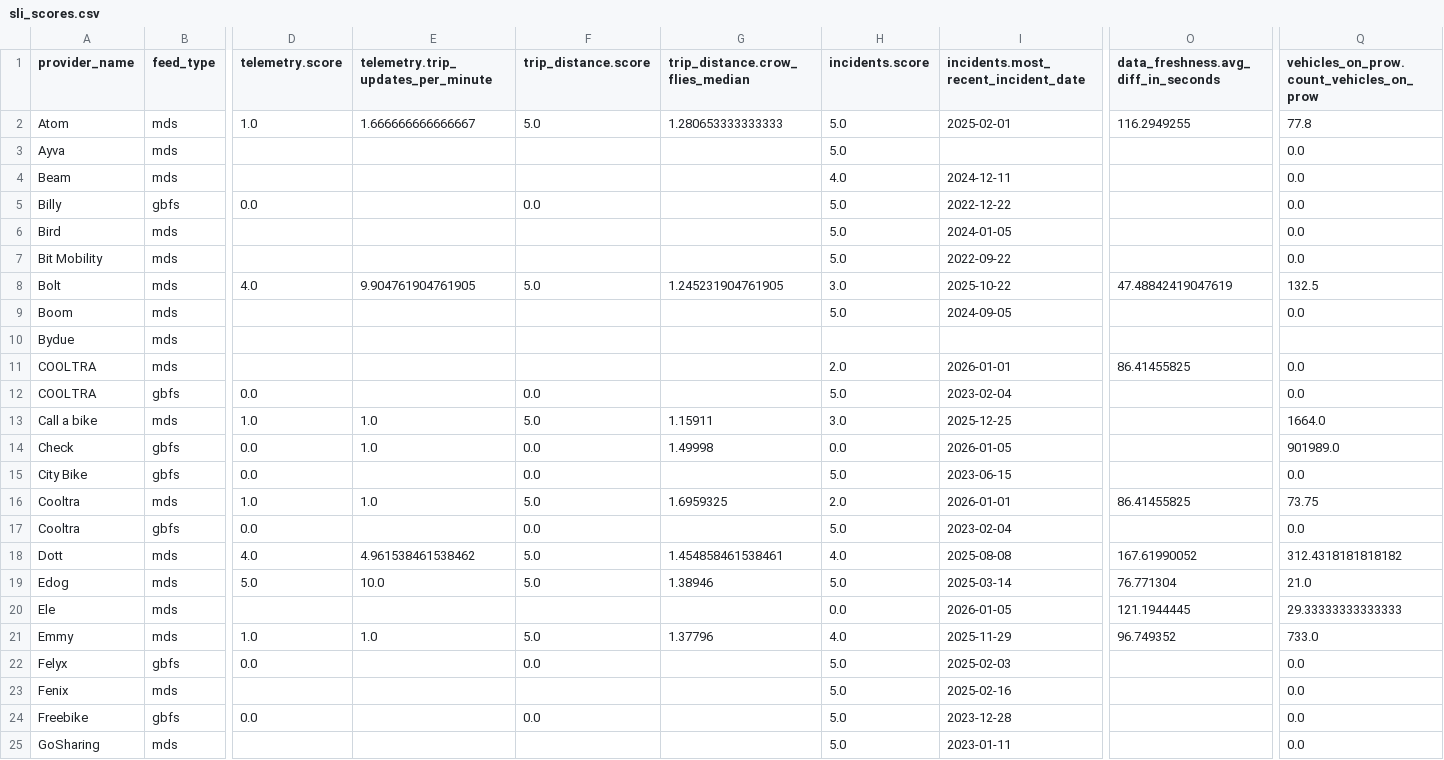
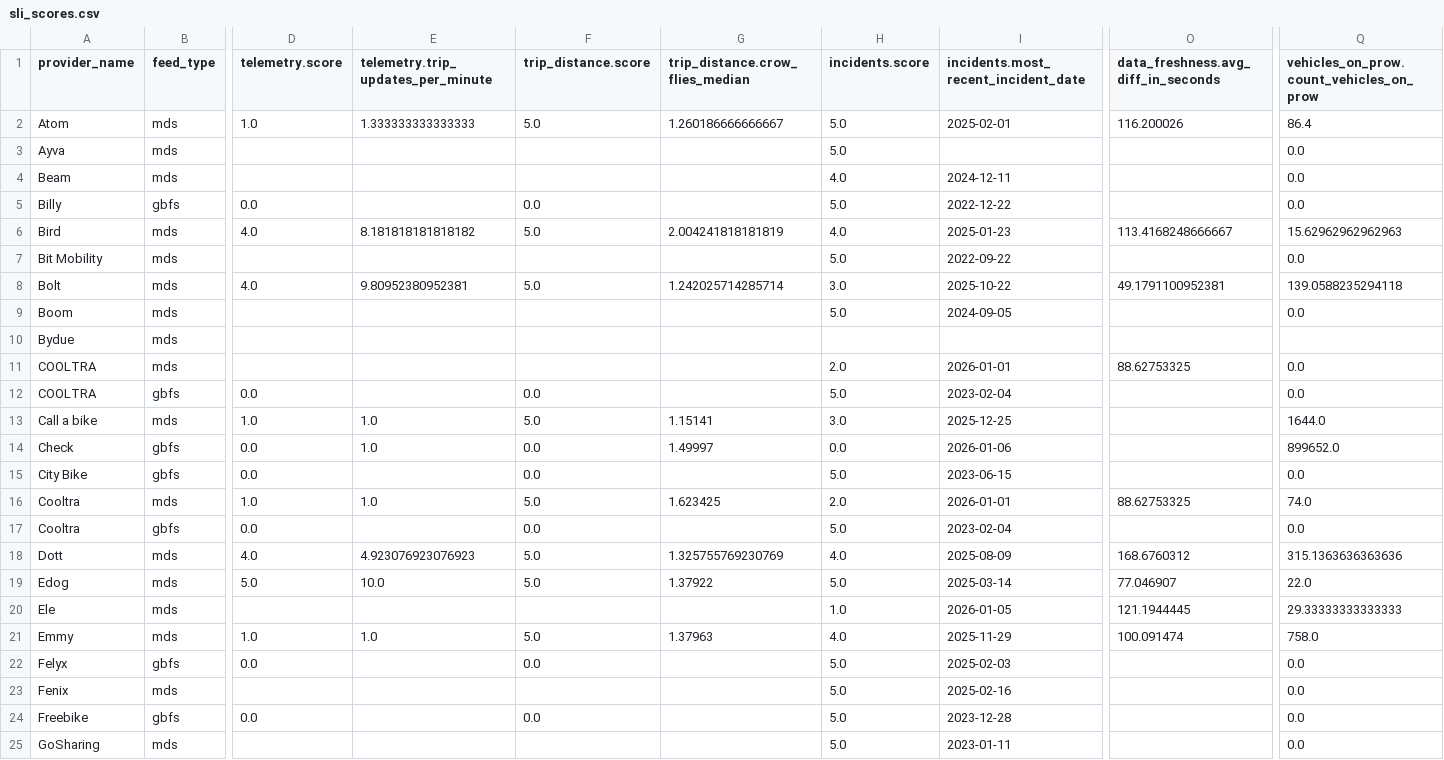
Before and after one commit to vianova-io/sli_feeds, a CSV file: sli_scores.csv, drawn as a sheet; only a part is shown, gaps mark what is left out; removed rows and columns are numbered as before the commit, all else as after; rows hold the shown columns only; the diff covers the shown part only; the diff names each change by its address in the sheet, - before the commit and + after, or states it on an @@ line.

Commit message:
feat: new version of feeds SLI

```diff
--- a/sli_scores.csv
+++ b/sli_scores.csv
-E2: 1.666666666666667
+E2: 1.333333333333333
-G2 (trip_distance.crow_flies_median): 1.280653333333333
+G2 (trip_distance.crow_flies_median): 1.260186666666667
-O2: 116.2949255
+O2: 116.200026
-Q2: 77.8
+Q2: 86.4
-row 6: Bird | mds |  |  |  |  | 5.0 | 2024-01-05 |  | 0.0
+row 6: Bird | mds | 4.0 | 8.181818181818182 | 5.0 | 2.004241818181819 | 4.0 | 2025-01-23 | 113.4168248666667 | 15.62962962962963
-E8: 9.904761904761905
+E8: 9.80952380952381
-G8 (trip_distance.crow_flies_median): 1.245231904761905
+G8 (trip_distance.crow_flies_median): 1.242025714285714
-O8: 47.48842419047619
+O8: 49.1791100952381
-Q8: 132.5
+Q8: 139.0588235294118
-O11: 86.41455825
+O11: 88.62753325
-G13 (trip_distance.crow_flies_median): 1.15911
+G13 (trip_distance.crow_flies_median): 1.15141
-Q13: 1664.0
+Q13: 1644.0
-G14 (trip_distance.crow_flies_median): 1.49998
+G14 (trip_distance.crow_flies_median): 1.49997
-I14: 2026-01-05
+I14: 2026-01-06
-Q14: 901989.0
+Q14: 899652.0
-G16 (trip_distance.crow_flies_median): 1.6959325
+G16 (trip_distance.crow_flies_median): 1.623425
-O16: 86.41455825
+O16: 88.62753325
-Q16: 73.75
+Q16: 74.0
-E18: 4.961538461538462
+E18: 4.923076923076923
-G18 (trip_distance.crow_flies_median): 1.454858461538461
+G18 (trip_distance.crow_flies_median): 1.325755769230769
-I18: 2025-08-08
+I18: 2025-08-09
-O18: 167.61990052
+O18: 168.6760312
-Q18: 312.4318181818182
+Q18: 315.1363636363636
-G19 (trip_distance.crow_flies_median): 1.38946
+G19 (trip_distance.crow_flies_median): 1.37922
-O19: 76.771304
+O19: 77.046907
-Q19: 21.0
+Q19: 22.0
-H20 (incidents.score): 0.0
+H20 (incidents.score): 1.0
-G21 (trip_distance.crow_flies_median): 1.37796
+G21 (trip_distance.crow_flies_median): 1.37963
-O21: 96.749352
+O21: 100.091474
-Q21: 733.0
+Q21: 758.0
```
Also changed, not shown: 1 added row, 1 removed row and 56 edited cells elsewhere in this file, 1 other file.
